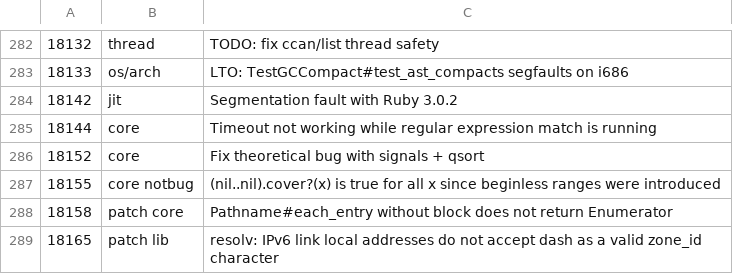
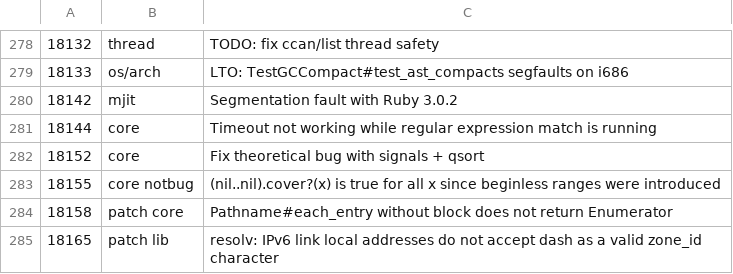
Before and after one commit to lupetyman/tagged-ruby-bugs, a CSV file: ruby-bugs.csv, drawn as a sheet; only a part is shown, gaps mark what is left out; the diff covers the shown part only.

```diff
--- a/ruby-bugs.csv
+++ b/ruby-bugs.csv
@@ -283,3 +279,3 @@
 18133,os/arch,LTO: TestGCCompact#test_ast_compacts segfaults on i686
-18142,jit,Segmentation fault with Ruby 3.0.2
+18142,mjit,Segmentation fault with Ruby 3.0.2
 18144,core,Timeout not working while regular expression match is running
```
Also changed, not shown: 5 added rows, 6 removed rows and 4 edited cells elsewhere in this file.
